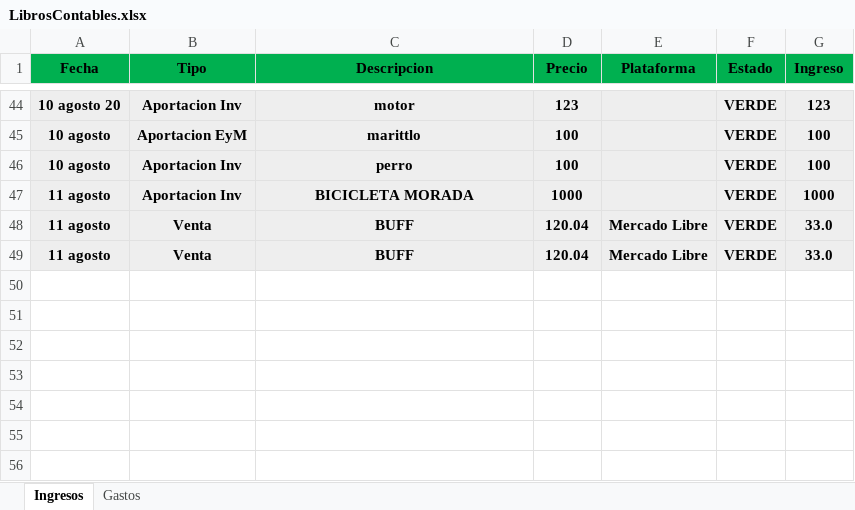
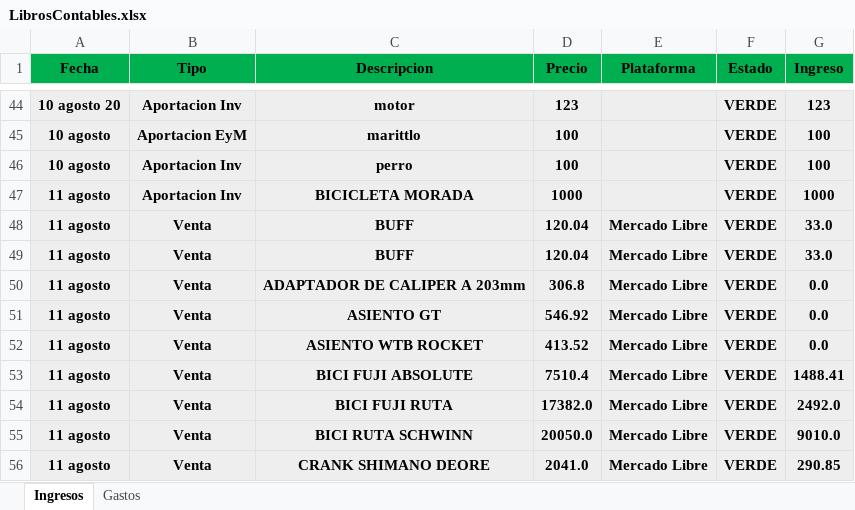
Before and after one commit to Alisbasa/EPIC-MOUNTAIN-SYSTEM, an Excel workbook: JavaApplication19/src/excel/LibrosContables.xlsx, sheet Ingresos, drawn as a sheet; only a part is shown, gaps mark what is left out; values as stored, in another font and other column widths than the file's, no borders; the diff names each change by its address in the sheet, - before the commit and + after, or states it on an @@ line.

```diff
--- a/JavaApplication19/src/excel/LibrosContables.xlsx (sheet Ingresos)
+++ b/JavaApplication19/src/excel/LibrosContables.xlsx (sheet Ingresos)
+row 50: 11 agosto | Venta | ADAPTADOR DE CALIPER A 203mm | 306.8 | Mercado Libre | VERDE | 0.0
+row 51: 11 agosto | Venta | ASIENTO GT | 546.92 | Mercado Libre | VERDE | 0.0
+row 52: 11 agosto | Venta | ASIENTO WTB ROCKET | 413.52 | Mercado Libre | VERDE | 0.0
+row 53: 11 agosto | Venta | BICI FUJI ABSOLUTE | 7510.4 | Mercado Libre | VERDE | 1488.41
+row 54: 11 agosto | Venta | BICI FUJI RUTA | 17382.0 | Mercado Libre | VERDE | 2492.0
+row 55: 11 agosto | Venta | BICI RUTA SCHWINN | 20050.0 | Mercado Libre | VERDE | 9010.0
+row 56: 11 agosto | Venta | CRANK SHIMANO DEORE | 2041.0 | Mercado Libre | VERDE | 290.85
```
Also changed, not shown: JavaApplication19/src/excel/Inventario.xlsx, JavaApplication19/src/excel/Ventas.xlsx, 1 other file.
